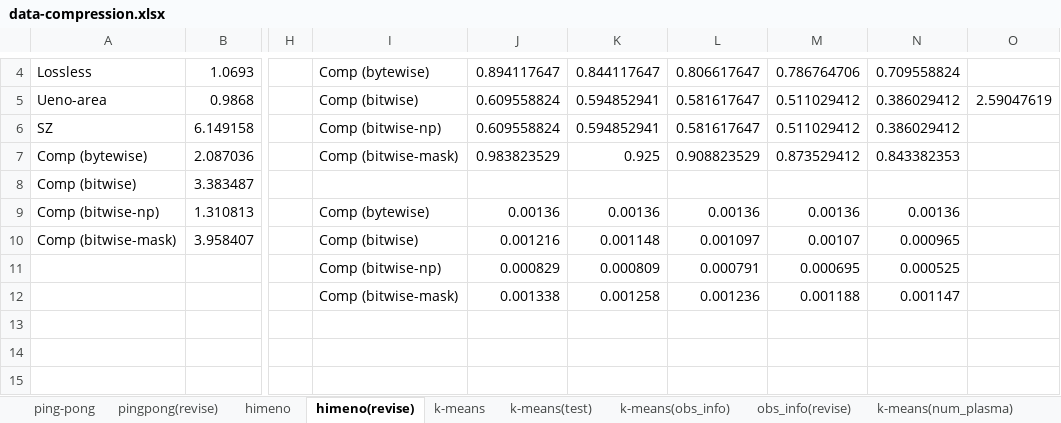
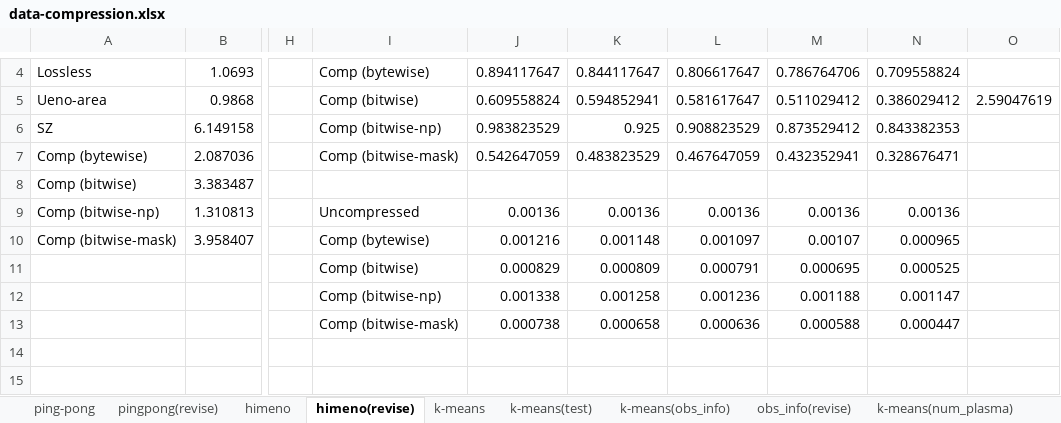
Before and after one commit to smallcat9603/data-compression, an Excel workbook: impl/data-compression.xlsx, sheet himeno(revise), drawn as a sheet; only a part is shown, gaps mark what is left out; values as stored, in another font and other column widths than the file's, no borders; charts and pictures not drawn; rows hold the shown columns only; the diff names each change by its address in the sheet, - before the commit and + after, or states it on an @@ line.

Commit message:
minor

```diff
--- a/impl/data-compression.xlsx (sheet himeno(revise))
+++ b/impl/data-compression.xlsx (sheet himeno(revise))
-J6: 0.609558824
+J6: 0.983823529
-K6: 0.594852941
+K6: 0.925
-L6: 0.581617647
+L6: 0.908823529
-M6: 0.511029412
+M6: 0.873529412
-N6: 0.386029412
+N6: 0.843382353
-J7: 0.983823529
+J7: 0.542647059
-K7: 0.925
+K7: 0.483823529
-L7: 0.908823529
+L7: 0.467647059
-M7: 0.873529412
+M7: 0.432352941
-N7: 0.843382353
+N7: 0.328676471
-I9: Comp (bytewise)
+I9: Uncompressed
-I10: Comp (bitwise)
+I10: Comp (bytewise)
-I11: Comp (bitwise-np)
+I11: Comp (bitwise)
-I12: Comp (bitwise-mask)
+I12: Comp (bitwise-np)
-row 13: (empty)
+row 13:  |  |  | Comp (bitwise-mask) | 0.000738 | 0.000658 | 0.000636 | 0.000588 | 0.000447
```
Also changed, not shown: charts or pictures.
